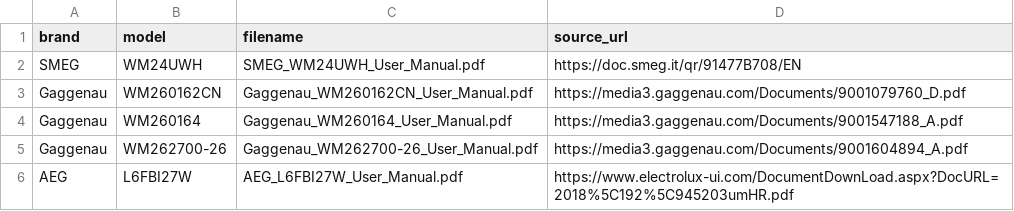
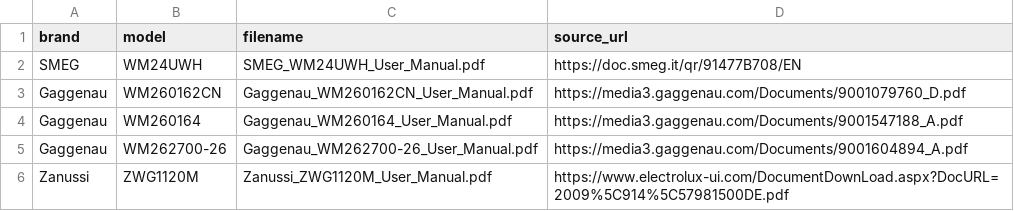
Before and after one commit to shirley830/washing-machine-manual-assistant, a CSV file: data/manuals_manifest.csv, drawn as a sheet; removed rows and columns are numbered as before the commit, all else as after; the diff names each change by its address in the sheet, - before the commit and + after, or states it on an @@ line.

```diff
--- a/data/manuals_manifest.csv
+++ b/data/manuals_manifest.csv
-row 6: AEG | L6FBI27W | AEG_L6FBI27W_User_Manual.pdf | https://www.electrolux-ui.com/DocumentDownLoad.aspx?DocURL=2018%5C192%5C945203umHR.pdf
+row 6: Zanussi | ZWG1120M | Zanussi_ZWG1120M_User_Manual.pdf | https://www.electrolux-ui.com/DocumentDownLoad.aspx?DocURL=2009%5C914%5C57981500DE.pdf
```
Also changed, not shown: 4 other files.
